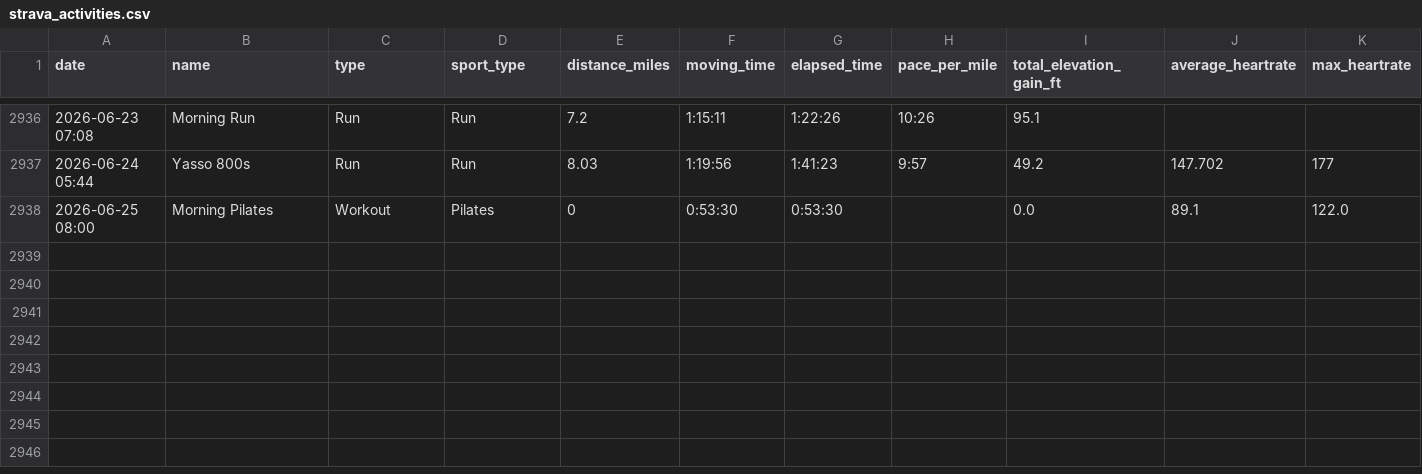
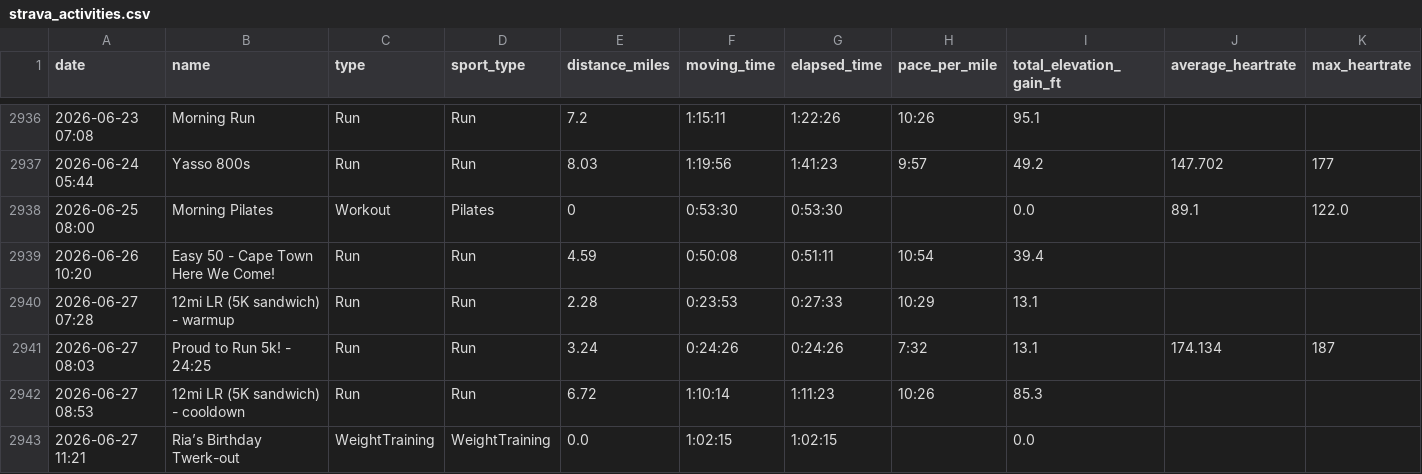
Before and after one commit to kdaliva/chicago-marathon-2026-db, a CSV file: strava_activities.csv, drawn as a sheet; only a part is shown, gaps mark what is left out; rows hold the shown columns only; the diff names each change by its address in the sheet, - before the commit and + after, or states it on an @@ line.

```diff
--- a/strava_activities.csv
+++ b/strava_activities.csv
+row 2939: 2026-06-26 10:20 | Easy 50 - Cape Town Here We Come! | Run | Run | 4.59 | 0:50:08 | 0:51:11 | 10:54 | 39.4
+row 2940: 2026-06-27 07:28 | 12mi LR (5K sandwich) - warmup | Run | Run | 2.28 | 0:23:53 | 0:27:33 | 10:29 | 13.1
+row 2941: 2026-06-27 08:03 | Proud to Run 5k! - 24:25 | Run | Run | 3.24 | 0:24:26 | 0:24:26 | 7:32 | 13.1 | 174.134 | 187
+row 2942: 2026-06-27 08:53 | 12mi LR (5K sandwich) - cooldown | Run | Run | 6.72 | 1:10:14 | 1:11:23 | 10:26 | 85.3
+row 2943: 2026-06-27 11:21 | Ria’s Birthday Twerk-out | WeightTraining | WeightTraining | 0.0 | 1:02:15 | 1:02:15 |  | 0.0
```
Also changed, not shown: strava_laps.csv, 1 other file.
